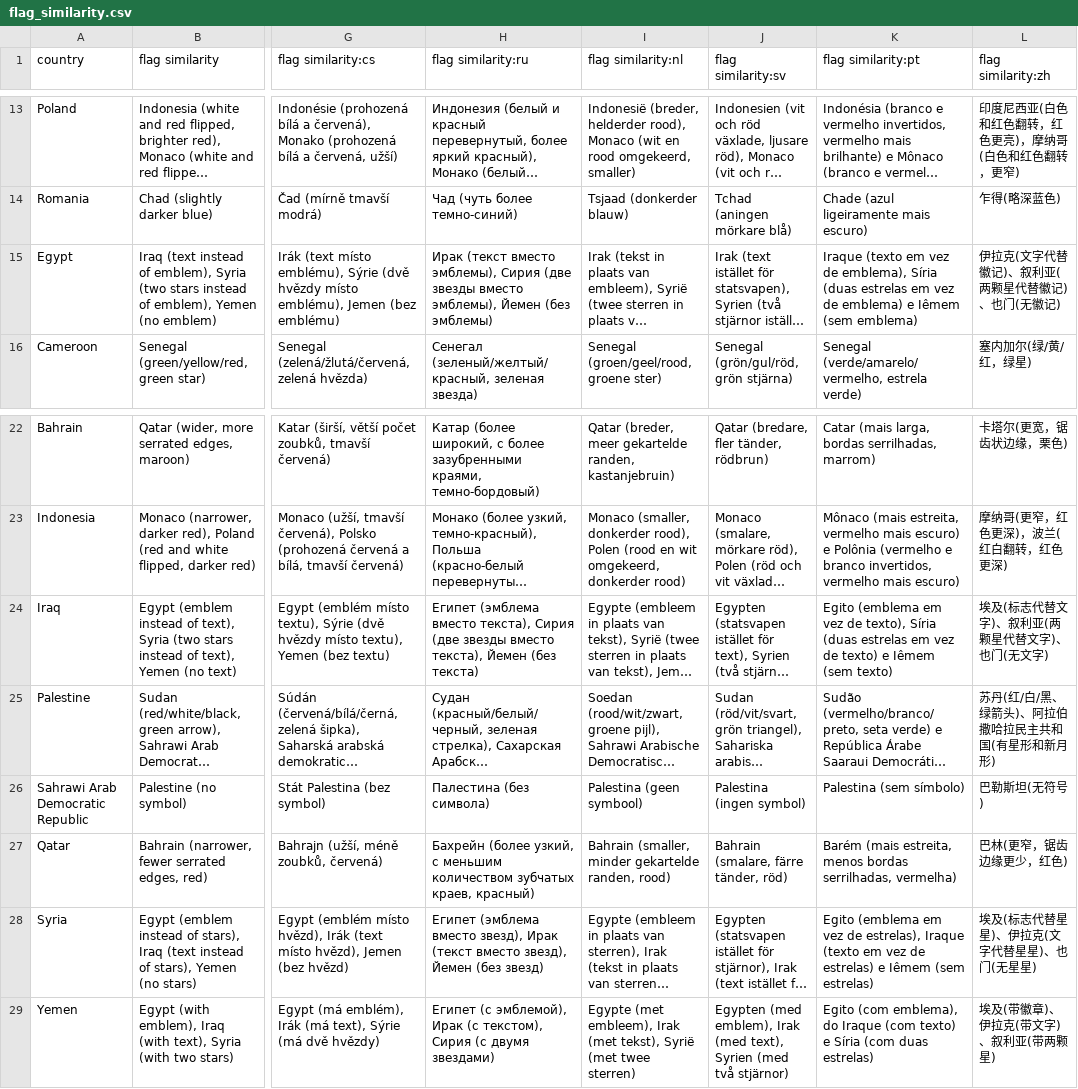
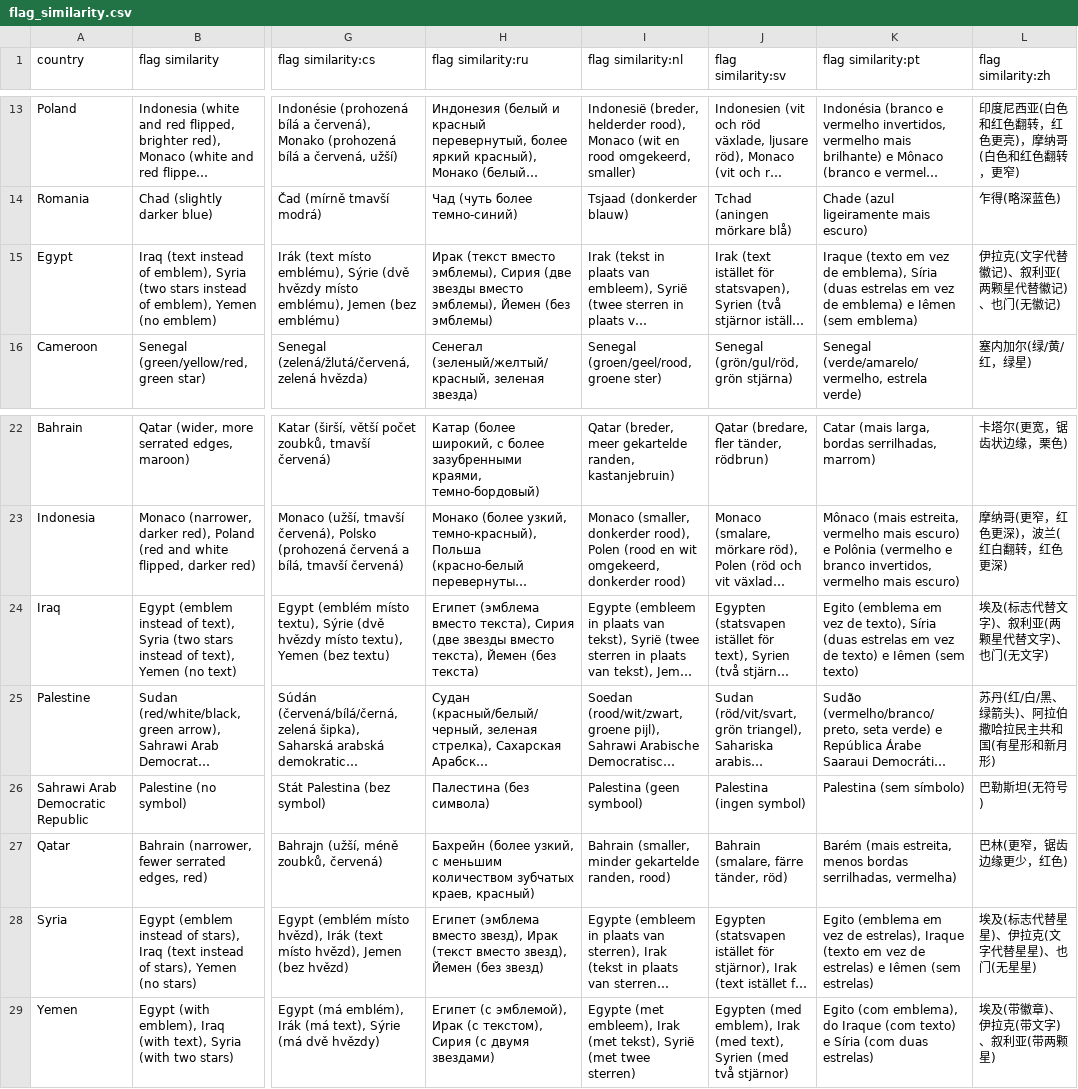
Before and after one commit to anki-geo/ultimate-geography, a CSV file: src/data/flag_similarity.csv, drawn as a sheet; only a part is shown, gaps mark what is left out; long unchanged cells end in …; the diff names each change by its address in the sheet, - before the commit and + after, or states it on an @@ line.

Commit message:
Update flag_similarity.csv

```diff
--- a/src/data/flag_similarity.csv
+++ b/src/data/flag_similarity.csv
-K15 (flag similarity:pt): …emblema) e Iêmem (sem emblema)
+K15 (flag similarity:pt): …emblema) e Iêmen (sem emblema)
-K24 (flag similarity:pt): …texto) e Iêmem (sem texto)
+K24 (flag similarity:pt): …texto) e Iêmen (sem texto)
-K28 (flag similarity:pt): …estrelas) e Iêmem (sem estrelas)
+K28 (flag similarity:pt): …estrelas) e Iêmen (sem estrelas)
```
